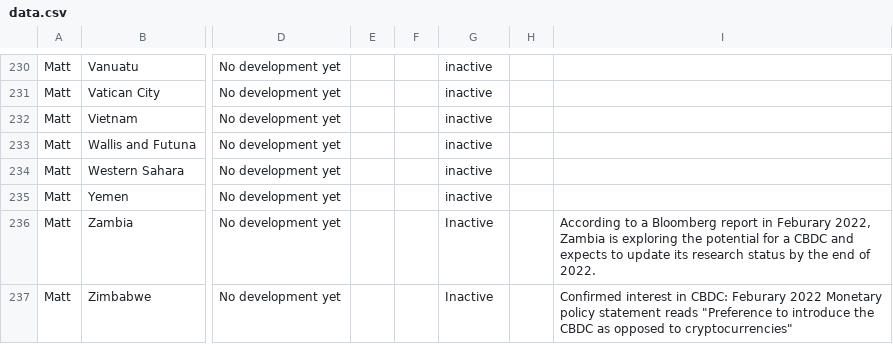
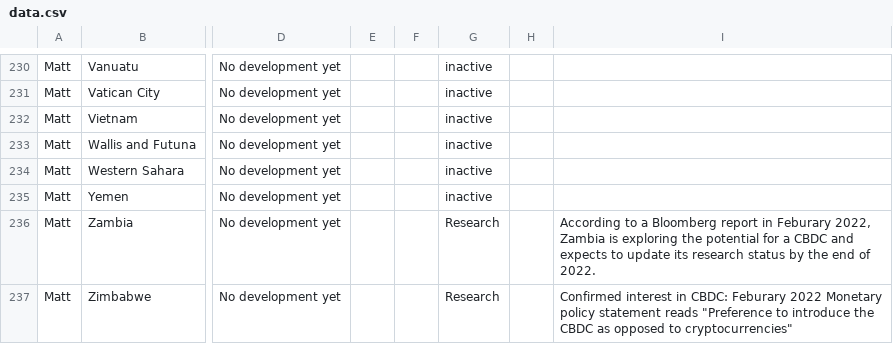
Before and after one commit to lorismat/cbdc-data-flow, a CSV file: data.csv, drawn as a sheet; only a part is shown, gaps mark what is left out; the diff names each change by its address in the sheet, - before the commit and + after, or states it on an @@ line.

Commit message:
Flat: latest data (2022-05-09T11:19:09.197Z) {   "date": "2022-05-09T11:19:09.197Z",   "files": [     {       "name": "data.csv",       "deltaBytes": -1,       "source": "https://docs.google.com/spreadsheets/d/e/2PACX-1vQh27kpYjCRmNoWa4FEpWqLSxLLaqK_hlgqP6wGQLp8Pum7guAYS6i0qt6wIRAPvb5Up6-6wvmTN05s/pub?gid=0&single=true&output=csv"     }   ] }

```diff
--- a/data.csv
+++ b/data.csv
-G236:G237: Inactive
+G236:G237: Research
```
